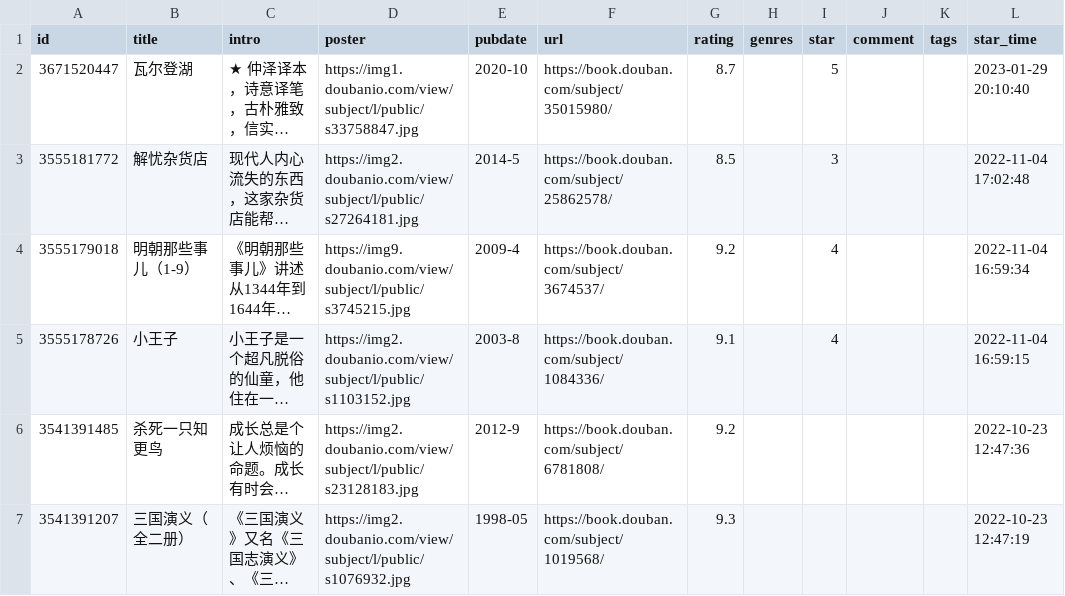
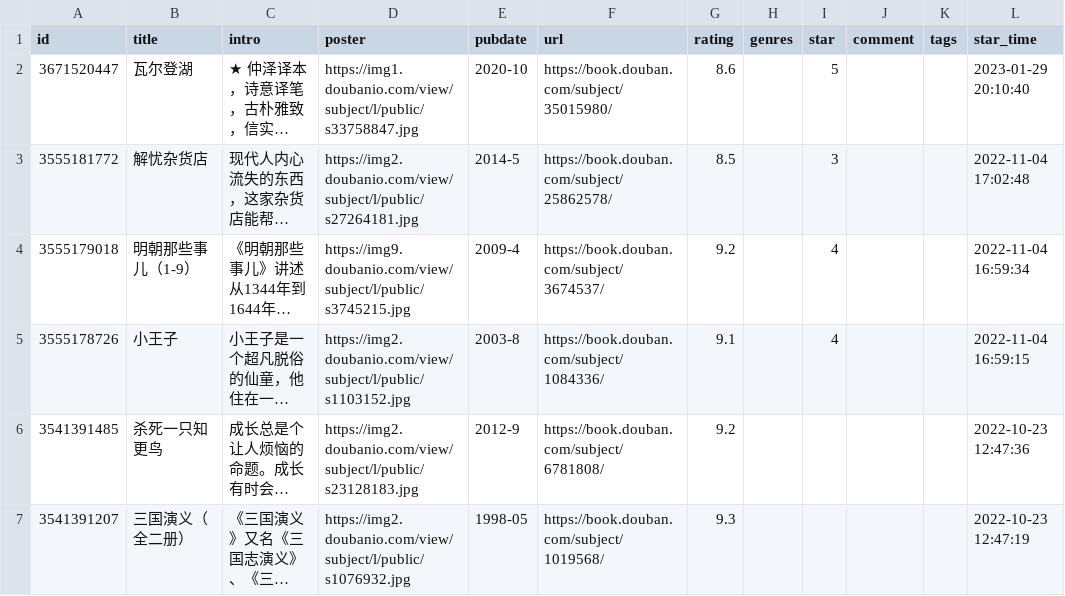
Before and after one commit to moxv/moxv, a CSV file: data/douban/book.csv, drawn as a sheet; only a part is shown; long unchanged cells end in …; the diff names each change by its address in the sheet, - before the commit and + after, or states it on an @@ line.

Commit message:
chore: update douban data

```diff
--- a/data/douban/book.csv
+++ b/data/douban/book.csv
-G2 (rating): 8.7
+G2 (rating): 8.6
```
